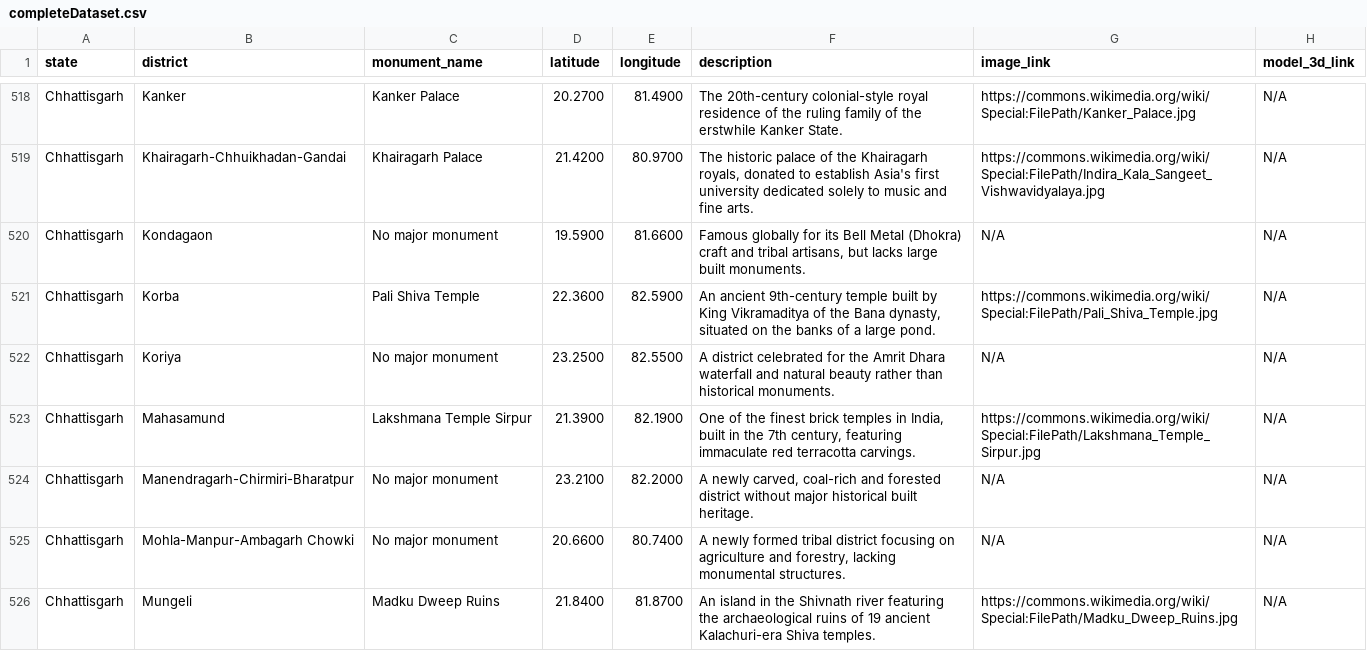
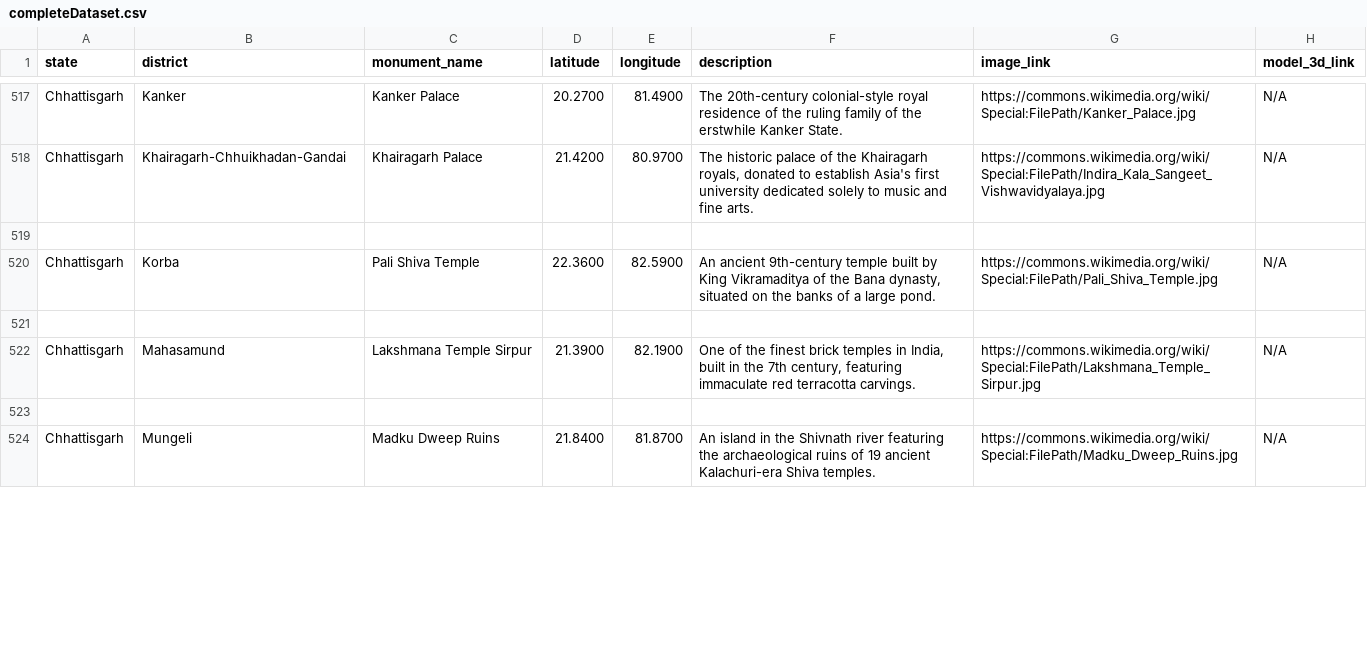
Before and after one commit to KAditya2006/MonuMentor, a CSV file: completeDataset.csv, drawn as a sheet; only a part is shown, gaps mark what is left out; removed rows and columns are numbered as before the commit, all else as after; the diff covers the shown part only; the diff names each change by its address in the sheet, - before the commit and + after, or states it on an @@ line.

Commit message:
updated

```diff
--- a/completeDataset.csv
+++ b/completeDataset.csv
-row 519: Chhattisgarh | Kondagaon | No major monument | 19.5900 | 81.6600 | Famous globally for its Bell Metal (Dhokra) craft and tribal artisans, but lacks large built monuments. | N/A | N/A
+row 519: (empty)
-row 521: Chhattisgarh | Koriya | No major monument | 23.2500 | 82.5500 | A district celebrated for the Amrit Dhara waterfall and natural beauty rather than historical monuments. | N/A | N/A
+row 521: (empty)
-row 523: Chhattisgarh | Manendragarh-Chirmiri-Bharatpur | No major monument | 23.2100 | 82.2000 | A newly carved, coal-rich and forested district without major historical built heritage. | N/A | N/A
+row 523: (empty)
-row 525: Chhattisgarh | Mohla-Manpur-Ambagarh Chowki | No major monument | 20.6600 | 80.7400 | A newly formed tribal district focusing on agriculture and forestry, lacking monumental structures. | N/A | N/A
```
Also changed, not shown: 1 removed row and 56 edited cells elsewhere in this file.
